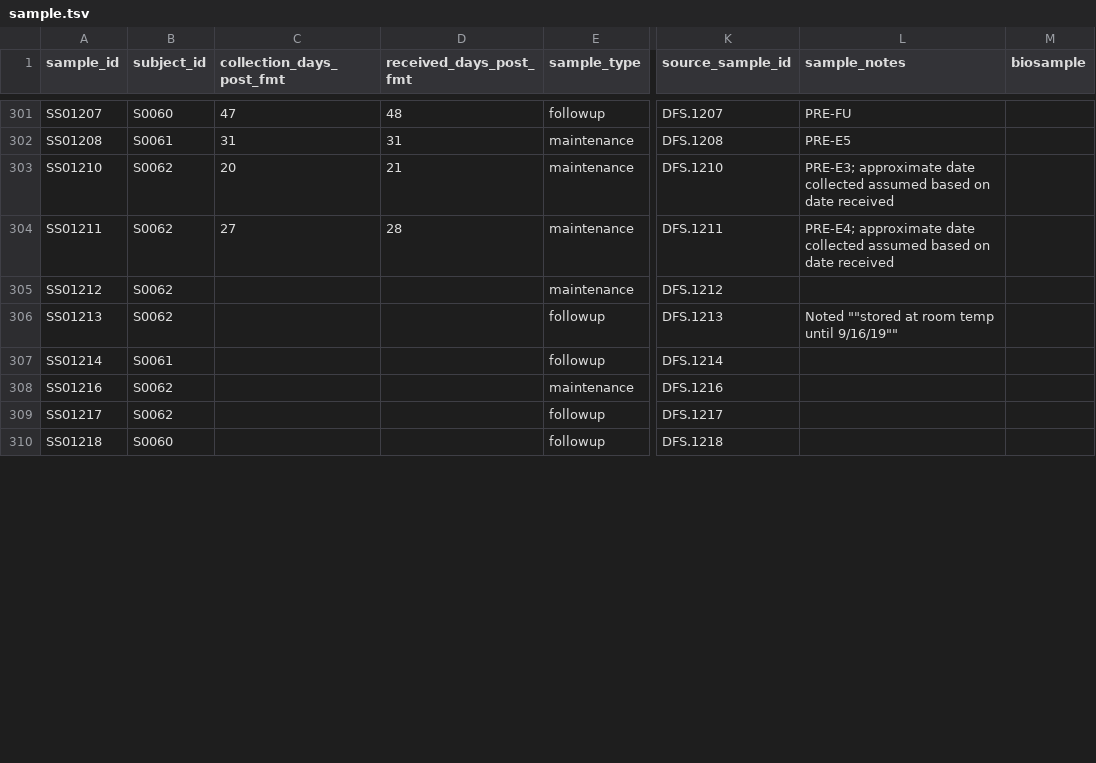
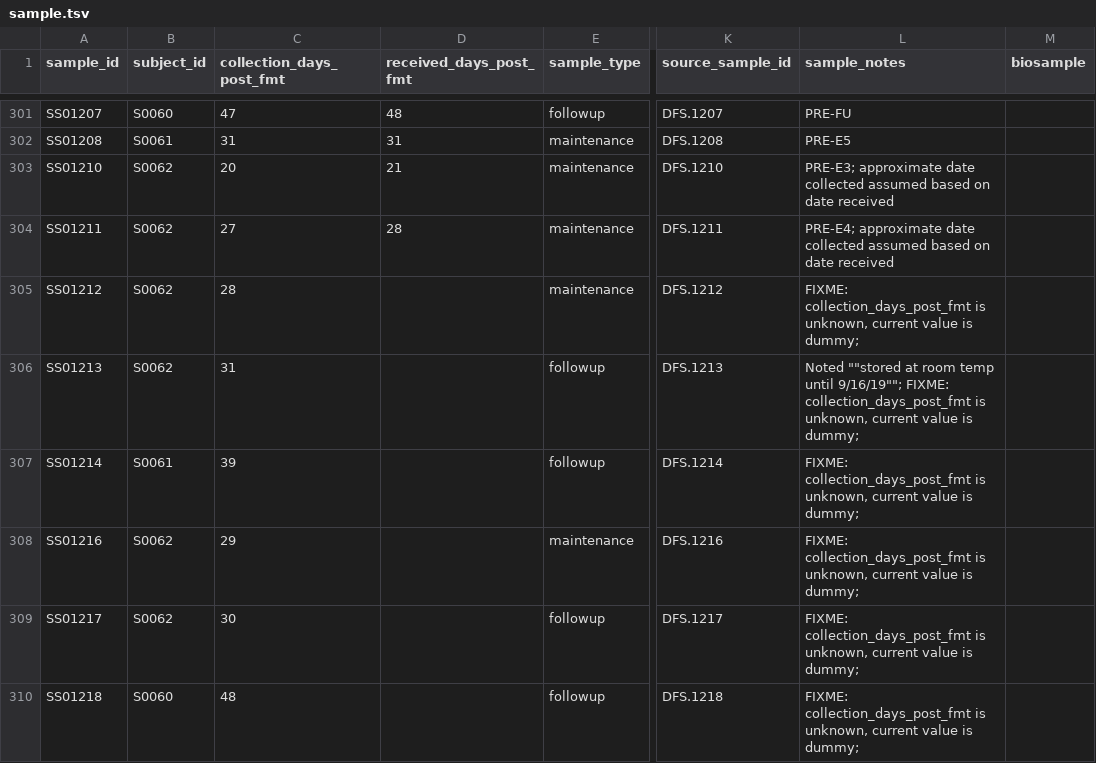
Before and after one commit to bsmith89/strain-corr, a TSV file: meta/ucfmt/sample.tsv, drawn as a sheet; only a part is shown, gaps mark what is left out; the diff covers the shown part only; the diff names each change by its address in the sheet, - before the commit and + after, or states it on an @@ line.

Commit message:
Update ucfmt metadata.

```diff
--- a/meta/ucfmt/sample.tsv
+++ b/meta/ucfmt/sample.tsv
-C305 (collection_days_post_fmt): (empty)
+C305 (collection_days_post_fmt): 28
-L305 (sample_notes): (empty)
+L305 (sample_notes): FIXME: collection_days_post_fmt is unknown, current value is dummy;
-C306 (collection_days_post_fmt): (empty)
+C306 (collection_days_post_fmt): 31
-L306 (sample_notes): …temp until 9/16/19""
+L306 (sample_notes): …temp until 9/16/19""; FIXME: collection_days_post_fmt is unknown, current value is dummy;
-C307 (collection_days_post_fmt): (empty)
+C307 (collection_days_post_fmt): 39
-L307:L310 (sample_notes): (empty)
+L307:L310 (sample_notes): FIXME: collection_days_post_fmt is unknown, current value is dummy;
-C308 (collection_days_post_fmt): (empty)
+C308 (collection_days_post_fmt): 29
-C309 (collection_days_post_fmt): (empty)
+C309 (collection_days_post_fmt): 30
-C310 (collection_days_post_fmt): (empty)
+C310 (collection_days_post_fmt): 48
```
Also changed, not shown: 50 edited cells elsewhere in this file.
